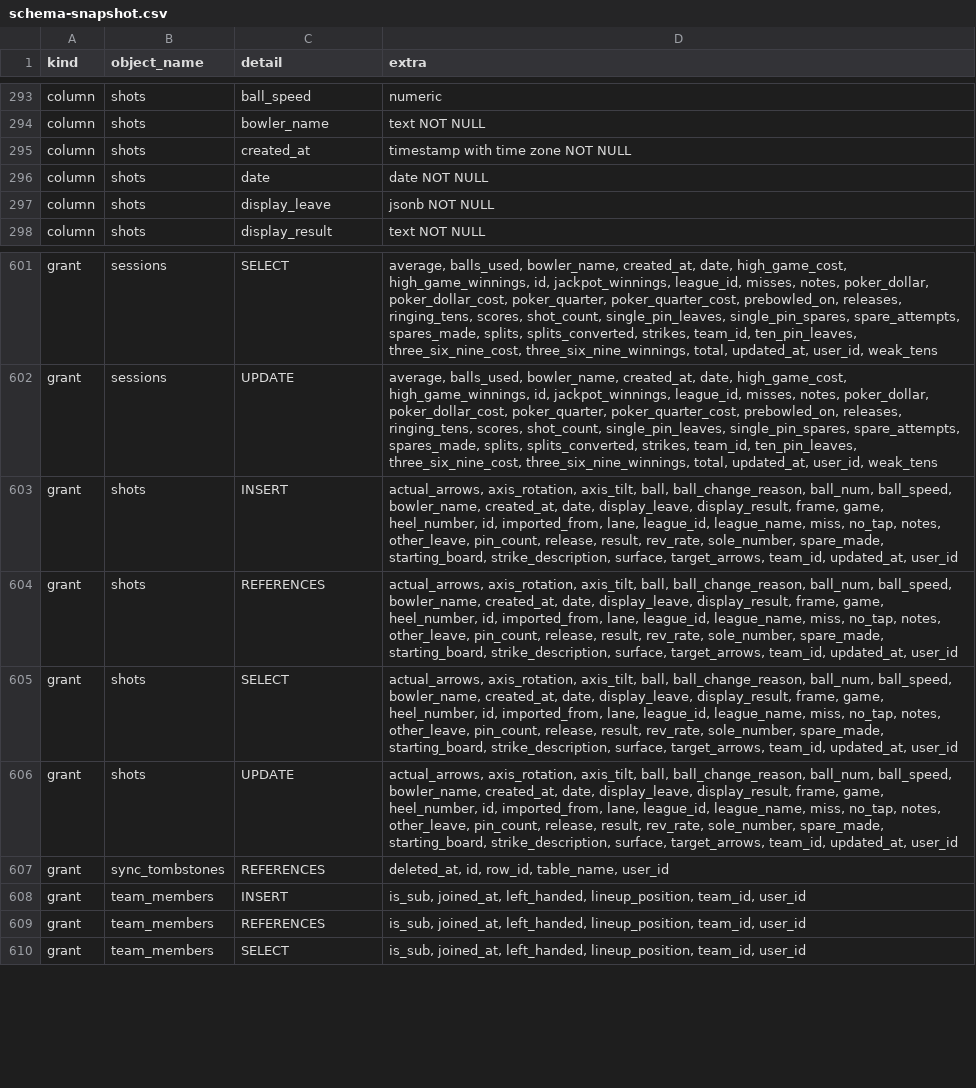
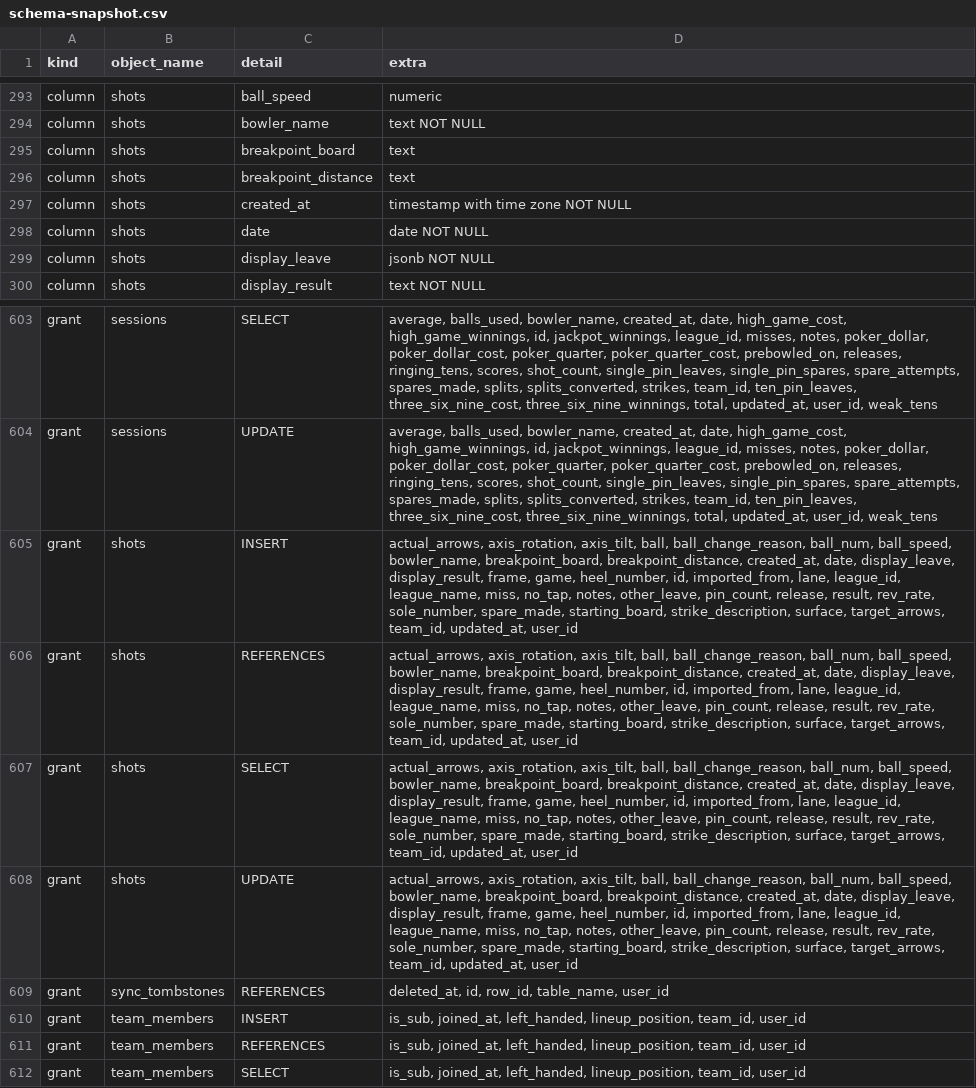
Before and after one commit to MyBowlingJourney/bowling-tracker, a CSV file: schema-snapshot.csv, drawn as a sheet; only a part is shown, gaps mark what is left out.

```diff
--- a/schema-snapshot.csv
+++ b/schema-snapshot.csv
@@ -294,2 +294,4 @@ column,shots,ball_speed,numeric
 column,shots,bowler_name,text NOT NULL
+column,shots,breakpoint_board,text
+column,shots,breakpoint_distance,text
 column,shots,created_at,timestamp with time zone NOT NULL
@@ -602,6 +604,6 @@ grant,sessions,SELECT,"average, balls_used, bowler_name, created_at, date, high_
 grant,sessions,UPDATE,"average, balls_used, bowler_name, created_at, date, high_game_cost, high_game_winnings, id, jackpot_winnings, league_id, misses, notes, poker_dollar, poker_dollar_cost, poker_quarter, poker_quarter_cost, prebowled_on, releases, ringing_tens, scores, shot_count, single_pin_leaves, single_pin_spares, spare_attempts, spares_made, splits, splits_converted, strikes, team_id, ten_pin_leaves, three_six_nine_cost, three_six_nine_winnings, total, updated_at, user_id, weak_tens"
-grant,shots,INSERT,"actual_arrows, axis_rotation, axis_tilt, ball, ball_change_reason, ball_num, ball_speed, bowler_name, created_at, date, display_leave, display_result, frame, game, heel_number, id, imported_from, lane, league_id, league_name, miss, no_tap, notes, other_leave, pin_count, release, result, rev_rate, sole_number, spare_made, starting_board, strike_description, surface, target_arrows, team_id, updated_at, user_id"
-grant,shots,REFERENCES,"actual_arrows, axis_rotation, axis_tilt, ball, ball_change_reason, ball_num, ball_speed, bowler_name, created_at, date, display_leave, display_result, frame, game, heel_number, id, imported_from, lane, league_id, league_name, miss, no_tap, notes, other_leave, pin_count, release, result, rev_rate, sole_number, spare_made, starting_board, strike_description, surface, target_arrows, team_id, updated_at, user_id"
-grant,shots,SELECT,"actual_arrows, axis_rotation, axis_tilt, ball, ball_change_reason, ball_num, ball_speed, bowler_name, created_at, date, display_leave, display_result, frame, game, heel_number, id, imported_from, lane, league_id, league_name, miss, no_tap, notes, other_leave, pin_count, release, result, rev_rate, sole_number, spare_made, starting_board, strike_description, surface, target_arrows, team_id, updated_at, user_id"
-grant,shots,UPDATE,"actual_arrows, axis_rotation, axis_tilt, ball, ball_change_reason, ball_num, ball_speed, bowler_name, created_at, date, display_leave, display_result, frame, game, heel_number, id, imported_from, lane, league_id, league_name, miss, no_tap, notes, other_leave, pin_count, release, result, rev_rate, sole_number, spare_made, starting_board, strike_description, surface, target_arrows, team_id, updated_at, user_id"
+grant,shots,INSERT,"actual_arrows, axis_rotation, axis_tilt, ball, ball_change_reason, ball_num, ball_speed, bowler_name, breakpoint_board, breakpoint_distance, created_at, date, display_leave, display_result, frame, game, heel_number, id, imported_from, lane, league_id, league_name, miss, no_tap, notes, other_leave, pin_count, release, result, rev_rate, sole_number, spare_made, starting_board, strike_description, surface, target_arrows, team_id, updated_at, user_id"
+grant,shots,REFERENCES,"actual_arrows, axis_rotation, axis_tilt, ball, ball_change_reason, ball_num, ball_speed, bowler_name, breakpoint_board, breakpoint_distance, created_at, date, display_leave, display_result, frame, game, heel_number, id, imported_from, lane, league_id, league_name, miss, no_tap, notes, other_leave, pin_count, release, result, rev_rate, sole_number, spare_made, starting_board, strike_description, surface, target_arrows, team_id, updated_at, user_id"
+grant,shots,SELECT,"actual_arrows, axis_rotation, axis_tilt, ball, ball_change_reason, ball_num, ball_speed, bowler_name, breakpoint_board, breakpoint_distance, created_at, date, display_leave, display_result, frame, game, heel_number, id, imported_from, lane, league_id, league_name, miss, no_tap, notes, other_leave, pin_count, release, result, rev_rate, sole_number, spare_made, starting_board, strike_description, surface, target_arrows, team_id, updated_at, user_id"
+grant,shots,UPDATE,"actual_arrows, axis_rotation, axis_tilt, ball, ball_change_reason, ball_num, ball_speed, bowler_name, breakpoint_board, breakpoint_distance, created_at, date, display_leave, display_result, frame, game, heel_number, id, imported_from, lane, league_id, league_name, miss, no_tap, notes, other_leave, pin_count, release, result, rev_rate, sole_number, spare_made, starting_board, strike_description, surface, target_arrows, team_id, updated_at, user_id"
 grant,sync_tombstones,REFERENCES,"deleted_at, id, row_id, table_name, user_id"
```
Also changed, not shown: 1 other file.
